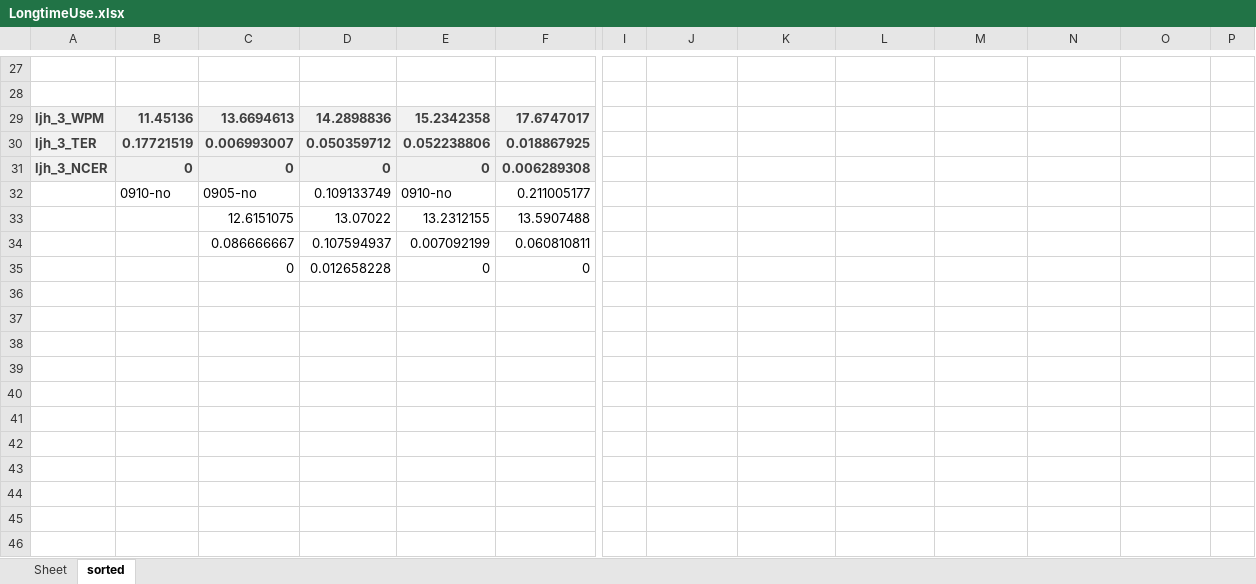
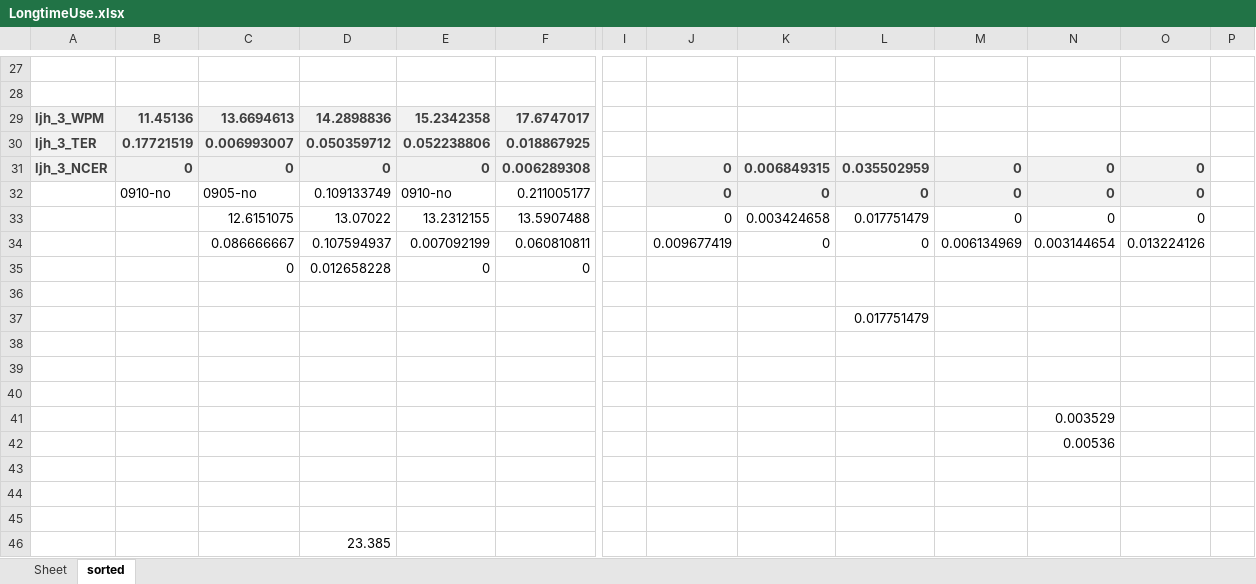
Before and after one commit to Steve-Strange/FanPad-A-Fan-Layout-Touchpad-Keyboard-for-Text-Entry-in-VR, an Excel workbook: Assets/DataProcessing/LongtimeUse.xlsx, sheet sorted, drawn as a sheet; only a part is shown, gaps mark what is left out; values as stored, in another font and other column widths than the file's, no borders; charts and pictures not drawn; removed rows and columns are numbered as before the commit, all else as after; rows hold the shown columns only; the diff names each change by its address in the sheet, - before the commit and + after, or states it on an @@ line.

```diff
--- a/Assets/DataProcessing/LongtimeUse.xlsx (sheet sorted)
+++ b/Assets/DataProcessing/LongtimeUse.xlsx (sheet sorted)
-J31:J32: (empty)
+J31:J32: 0
-J31:O32 fill: none
+J31:O32 fill: #F2F2F2
-K31: (empty)
+K31: 0.006849315
-L31: (empty)
+L31: 0.035502959
-M31:M32: (empty)
+M31:M32: 0
-N31:N32: (empty)
+N31:N32: 0
-O31:O32: (empty)
+O31:O32: 0
-K32: (empty)
+K32: 0
-L32: (empty)
+L32: 0
-row 33:  |  | 12.6151075 | 13.07022 | 13.2312155 | 13.5907488
-row 34:  |  | 0.086666667 | 0.107594937 | 0.007092199 | 0.060810811
+row 33:  |  | 12.6151075 | 13.07022 | 13.2312155 | 13.5907488 |  | 0 | 0.003424658 | 0.017751479 | 0 | 0 | 0
+row 34:  |  | 0.086666667 | 0.107594937 | 0.007092199 | 0.060810811 |  | 0.009677419 | 0 | 0 | 0.006134969 | 0.003144654 | 0.013224126
+row 36: (empty)
+row 37:  |  |  |  |  |  |  |  |  | 0.017751479
+row 38: (empty)
+row 39: (empty)
+row 40: (empty)
+row 41:  |  |  |  |  |  |  |  |  |  |  | 0.003529
+row 42:  |  |  |  |  |  |  |  |  |  |  | 0.00536
+row 43: (empty)
+row 44: (empty)
+row 45: (empty)
+row 46:  |  |  | 23.385
```
Also changed, not shown: Assets/DataProcessing/NASA results.xlsx, Assets/DataProcessing/Speed_Err_shadowclone.xlsx, 7 other files.
